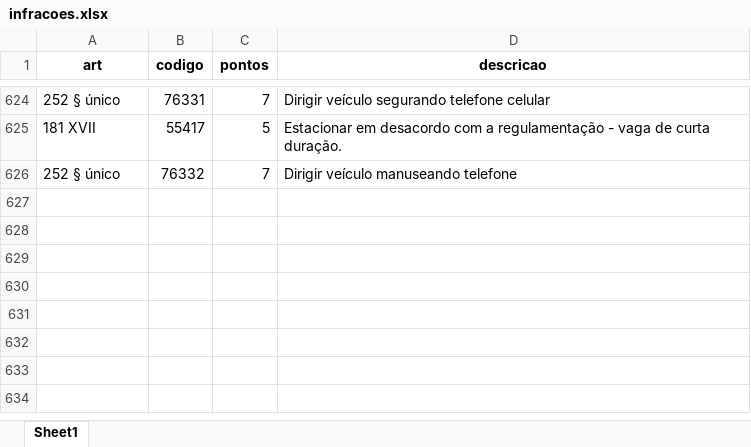
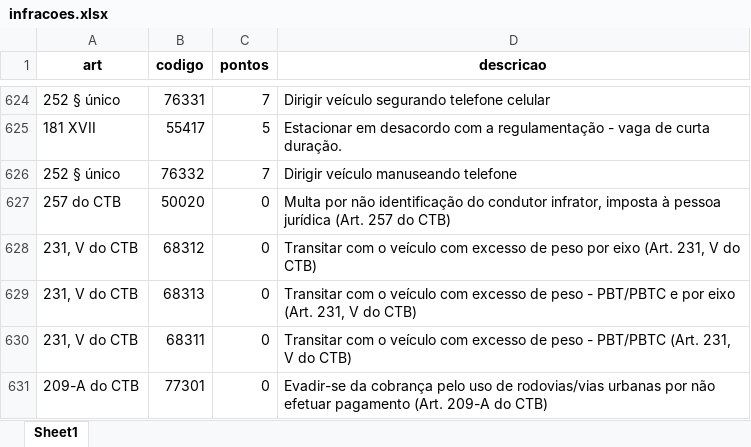
Before and after one commit to kauanfelix/PUBLIC, an Excel workbook: infracoes.xlsx, sheet Sheet1, drawn as a sheet; only a part is shown, gaps mark what is left out; values as stored, in another font and other column widths than the file's, no borders; the diff names each change by its address in the sheet, - before the commit and + after, or states it on an @@ line.

Commit message:
Add files via upload

```diff
--- a/infracoes.xlsx (sheet Sheet1)
+++ b/infracoes.xlsx (sheet Sheet1)
+row 627: 257 do CTB | 50020 | 0 | Multa por não identificação do condutor infrator, imposta à pessoa jurídica (Art. 257 do CTB)
+row 628: 231, V do CTB | 68312 | 0 | Transitar com o veículo com excesso de peso por eixo (Art. 231, V do CTB)
+row 629: 231, V do CTB | 68313 | 0 | Transitar com o veículo com excesso de peso - PBT/PBTC e por eixo (Art. 231, V do CTB)
+row 630: 231, V do CTB | 68311 | 0 | Transitar com o veículo com excesso de peso - PBT/PBTC (Art. 231, V do CTB)
+row 631: 209-A do CTB | 77301 | 0 | Evadir-se da cobrança pelo uso de rodovias/vias urbanas por não efetuar pagamento (Art. 209-A do CTB)
```
